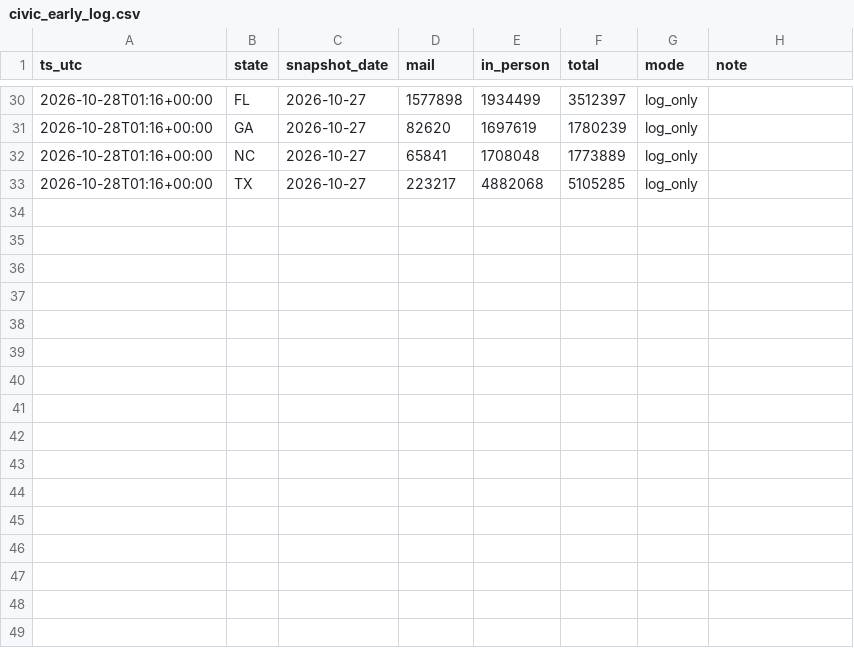
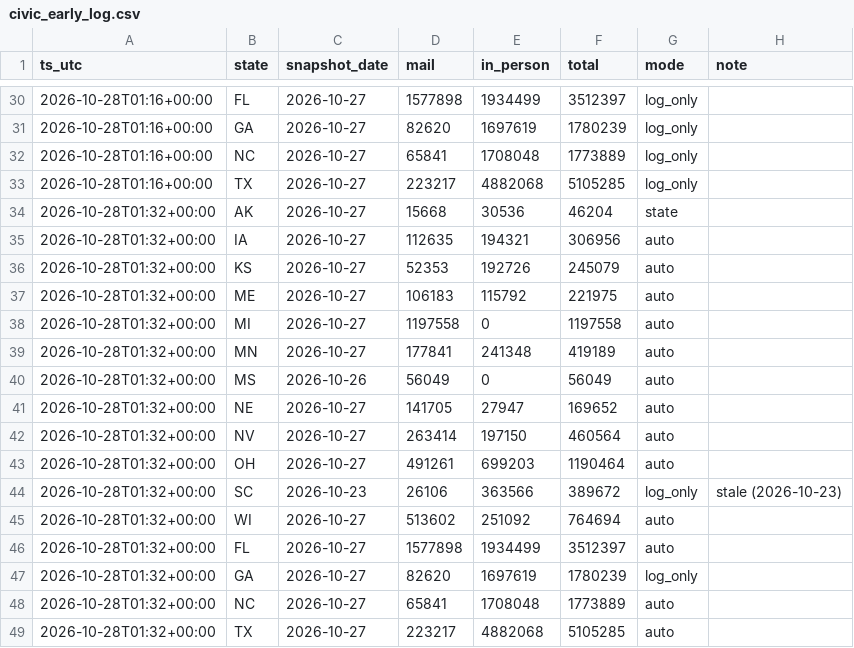
Before and after one commit to danbaer0413-cpu/election-needle, a CSV file: data/civic_early_log.csv, drawn as a sheet; only a part is shown, gaps mark what is left out.

```diff
--- a/data/civic_early_log.csv
+++ b/data/civic_early_log.csv
@@ -33 +33,17 @@ ts_utc,state,snapshot_date,mail,in_person,total,mode,note
 2026-10-28T01:16+00:00,TX,2026-10-27,223217,4882068,5105285,log_only,
+2026-10-28T01:32+00:00,AK,2026-10-27,15668,30536,46204,state,
+2026-10-28T01:32+00:00,IA,2026-10-27,112635,194321,306956,auto,
+2026-10-28T01:32+00:00,KS,2026-10-27,52353,192726,245079,auto,
+2026-10-28T01:32+00:00,ME,2026-10-27,106183,115792,221975,auto,
+2026-10-28T01:32+00:00,MI,2026-10-27,1197558,0,1197558,auto,
+2026-10-28T01:32+00:00,MN,2026-10-27,177841,241348,419189,auto,
+2026-10-28T01:32+00:00,MS,2026-10-26,56049,0,56049,auto,
+2026-10-28T01:32+00:00,NE,2026-10-27,141705,27947,169652,auto,
+2026-10-28T01:32+00:00,NV,2026-10-27,263414,197150,460564,auto,
+2026-10-28T01:32+00:00,OH,2026-10-27,491261,699203,1190464,auto,
+2026-10-28T01:32+00:00,SC,2026-10-23,26106,363566,389672,log_only,stale (2026-10-23)
+2026-10-28T01:32+00:00,WI,2026-10-27,513602,251092,764694,auto,
+2026-10-28T01:32+00:00,FL,2026-10-27,1577898,1934499,3512397,auto,
+2026-10-28T01:32+00:00,GA,2026-10-27,82620,1697619,1780239,log_only,
+2026-10-28T01:32+00:00,NC,2026-10-27,65841,1708048,1773889,auto,
+2026-10-28T01:32+00:00,TX,2026-10-27,223217,4882068,5105285,auto,
```
Also changed, not shown: data/FL/governor/early.csv, data/FL/u-s-senate-special/early.csv, 16 other files.
